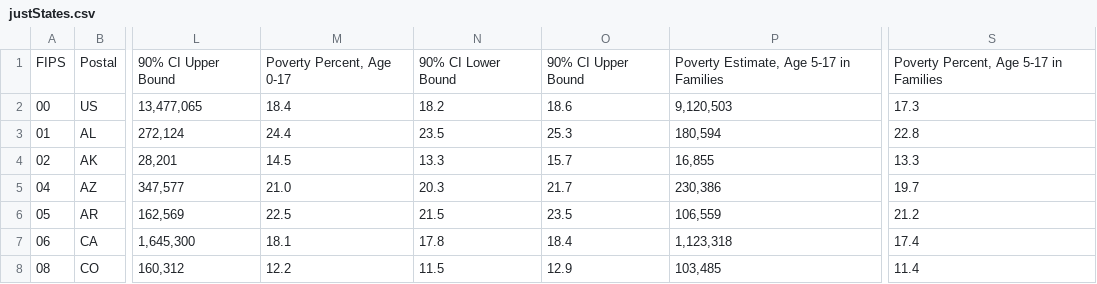
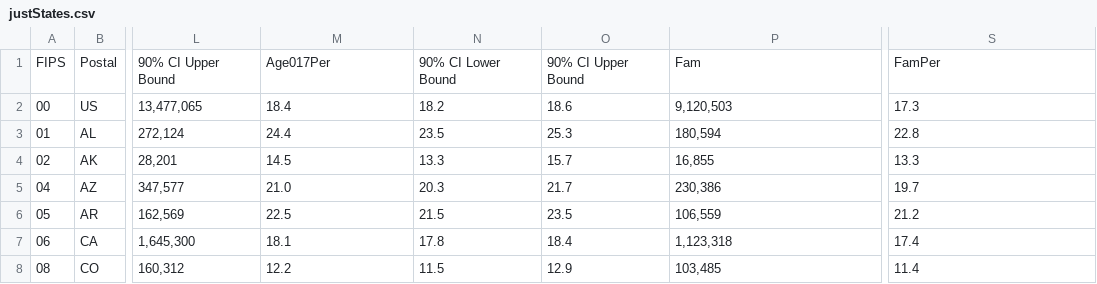
Before and after one commit to NotBenHodges/finalProject, a CSV file: justStates.csv, drawn as a sheet; only a part is shown, gaps mark what is left out; the diff names each change by its address in the sheet, - before the commit and + after, or states it on an @@ line.

Commit message:
New data dimensions

```diff
--- a/justStates.csv
+++ b/justStates.csv
-M1: Poverty Percent, Age 0-17
+M1: Age017Per
-P1: Poverty Estimate, Age 5-17 in Families
+P1: Fam
-S1: Poverty Percent, Age 5-17 in Families
+S1: FamPer
```
Also changed, not shown: 2 other files.
